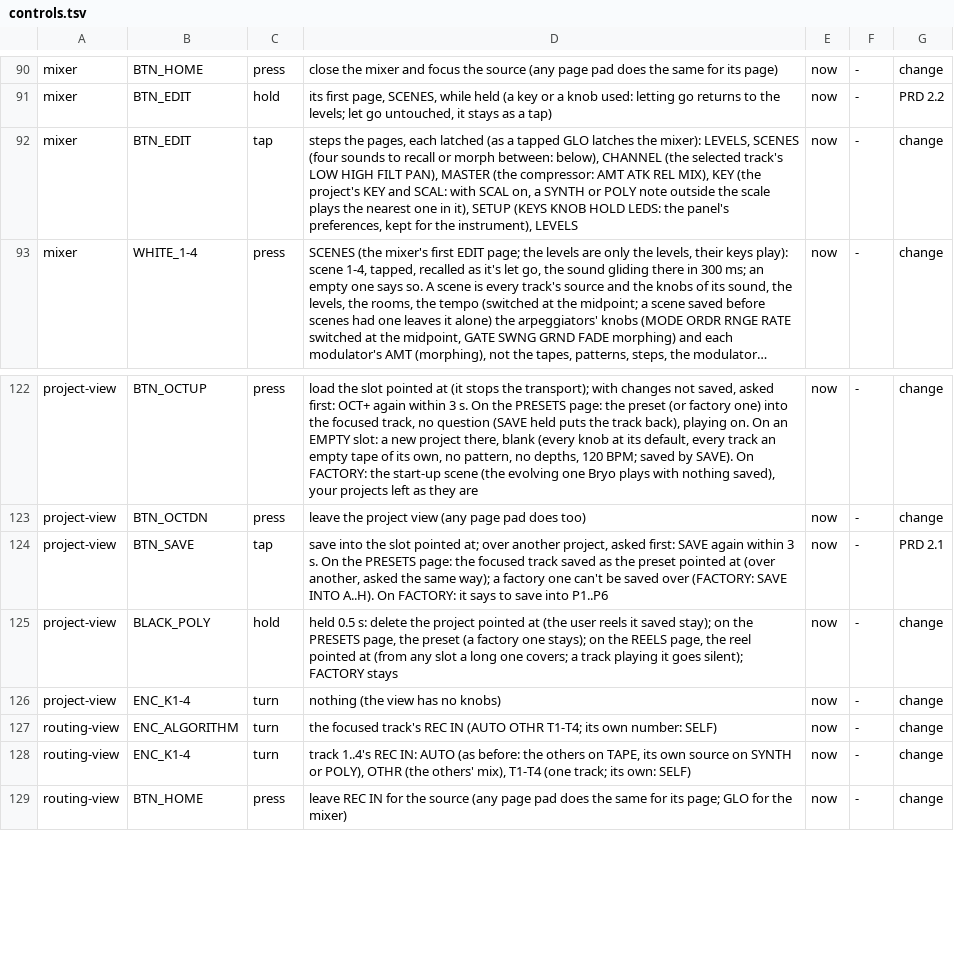
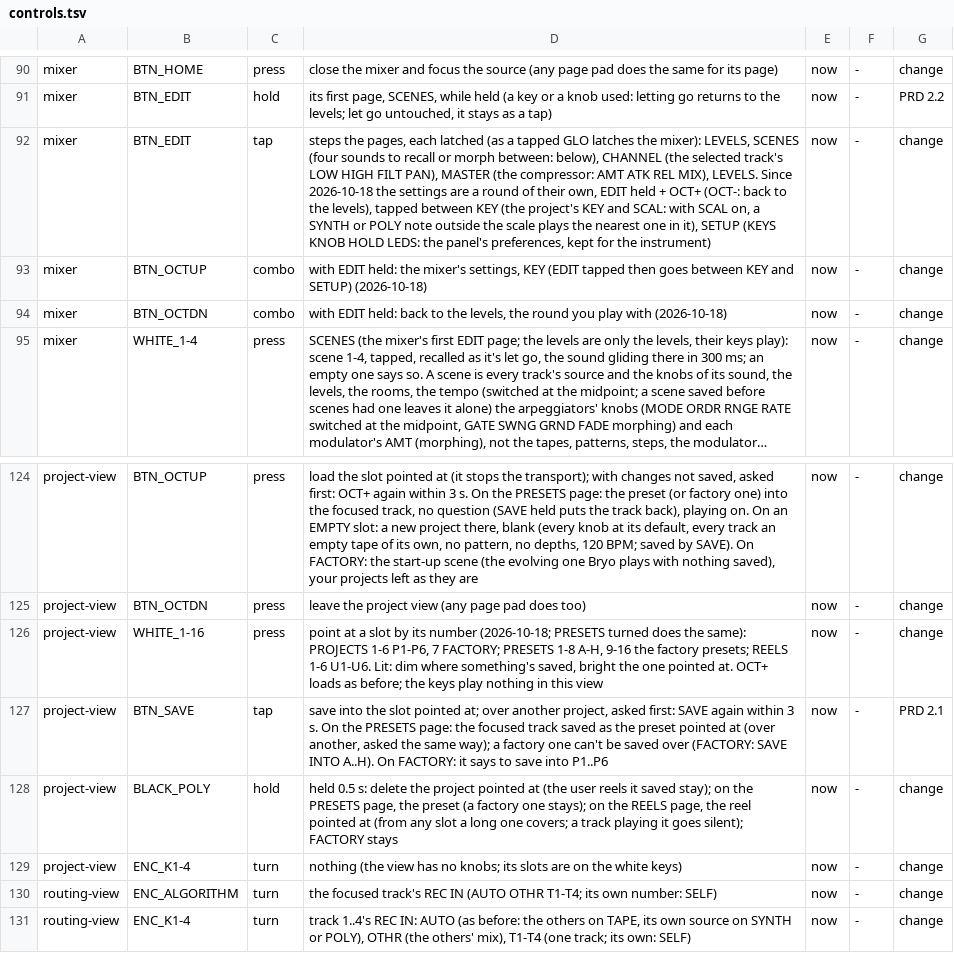
Before and after one commit to thoughtgrain/bryo, a TSV file: bryo/docs/controls.tsv, drawn as a sheet; only a part is shown, gaps mark what is left out; the shorter side is filled out with more unchanged rows; long unchanged cells end in …; addresses are those after the commit; the diff names each change by its address in the sheet, - before the commit and + after, or states it on an @@ line.

```diff
--- a/bryo/docs/controls.tsv
+++ b/bryo/docs/controls.tsv
-D92: …REL MIX), KEY (the project's KEY and SCAL: with SCAL on, a SYNTH or POLY note outside the scale plays the nearest one in it), SETUP (KEYS KNOB HOLD LEDS: the panel's preferences, kept for the instrument), LEVELS
+D92: …REL MIX), LEVELS. Since 2026-10-18 the settings are a round of their own, EDIT held + OCT+ (OCT-: back to the levels), tapped between KEY (the project's KEY and SCAL: with SCAL on, a SYNTH or POLY note outside the scale plays the nearest one in it), SETUP (KEYS KNOB HOLD LEDS: the panel's preferences, kept for the instrument)
+row 93: mixer | BTN_OCTUP | combo | with EDIT held: the mixer's settings, KEY (EDIT tapped then goes between KEY and SETUP) (2026-10-18) | now | - | change
+row 94: mixer | BTN_OCTDN | combo | with EDIT held: back to the levels, the round you play with (2026-10-18) | now | - | change
+row 126: project-view | WHITE_1-16 | press | point at a slot by its number (2026-10-18; PRESETS turned does the same): PROJECTS 1-6 P1-P6, 7 FACTORY; PRESETS 1-8 A-H, 9-16 the factory presets; REELS 1-6 U1-U6. Lit: dim where something's saved, bright the one pointed at. OCT+ loads as before; the keys play nothing in this view | now | - | change
-D129: …has no knobs)
+D129: …has no knobs; its slots are on the white keys)
```
Also changed, not shown: 9 other files.
